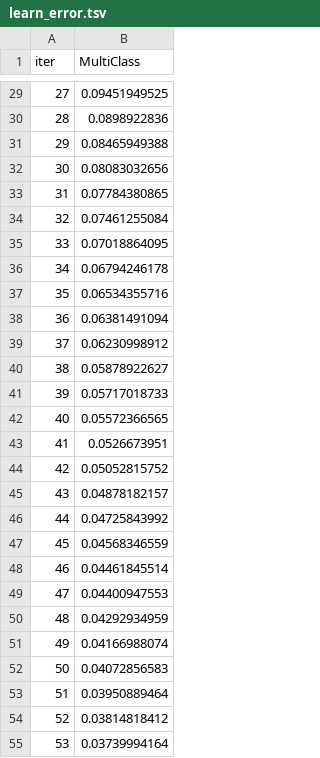
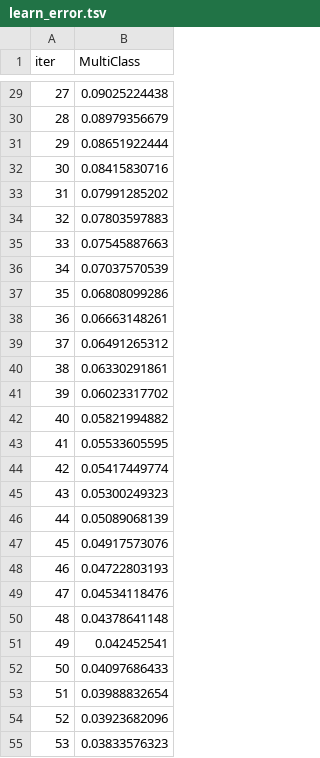
Before and after one commit to fcsouzajr/handy, a TSV file: training_model/catboost_info/learn_error.tsv, drawn as a sheet; only a part is shown, gaps mark what is left out; the diff covers the shown part only.

```diff
--- a/training_model/catboost_info/learn_error.tsv
+++ b/training_model/catboost_info/learn_error.tsv
@@ -29,27 +29,27 @@ iter	MultiClass
-27	0.09451949525
-28	0.0898922836
-29	0.08465949388
-30	0.08083032656
-31	0.07784380865
-32	0.07461255084
-33	0.07018864095
-34	0.06794246178
-35	0.06534355716
-36	0.06381491094
-37	0.06230998912
-38	0.05878922627
-39	0.05717018733
-40	0.05572366565
-41	0.0526673951
-42	0.05052815752
-43	0.04878182157
-44	0.04725843992
-45	0.04568346559
-46	0.04461845514
-47	0.04400947553
-48	0.04292934959
-49	0.04166988074
-50	0.04072856583
-51	0.03950889464
-52	0.03814818412
-53	0.03739994164
+27	0.09025224438
+28	0.08979356679
+29	0.08651922444
+30	0.08415830716
+31	0.07991285202
+32	0.07803597883
+33	0.07545887663
+34	0.07037570539
+35	0.06808099286
+36	0.06663148261
+37	0.06491265312
+38	0.06330291861
+39	0.06023317702
+40	0.05821994882
+41	0.05533605595
+42	0.05417449774
+43	0.05300249323
+44	0.05089068139
+45	0.04917573076
+46	0.04722803193
+47	0.04534118476
+48	0.04378641148
+49	0.042452541
+50	0.04097686433
+51	0.03988832654
+52	0.03923682096
+53	0.03833576323
```
Also changed, not shown: 73 edited cells elsewhere in this file, training_model/catboost_info/time_left.tsv, 6 other files.
